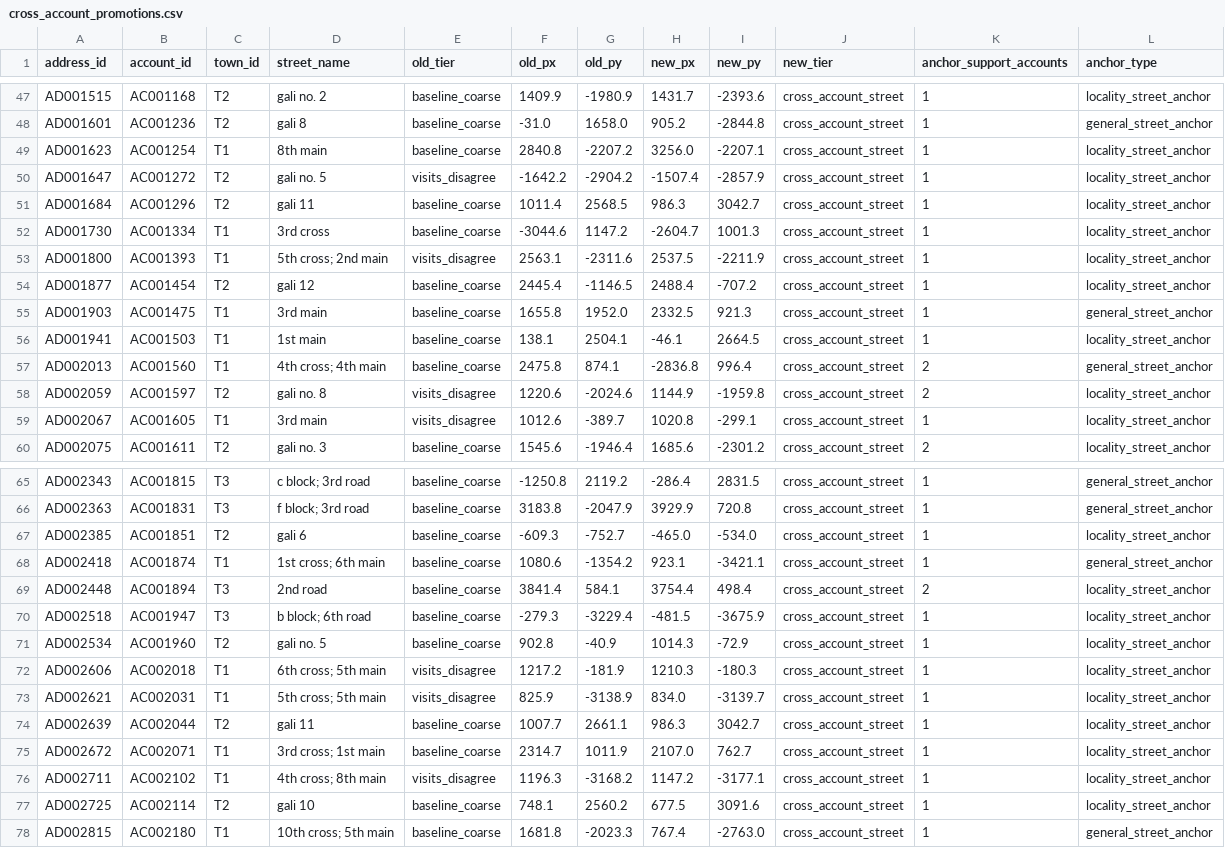
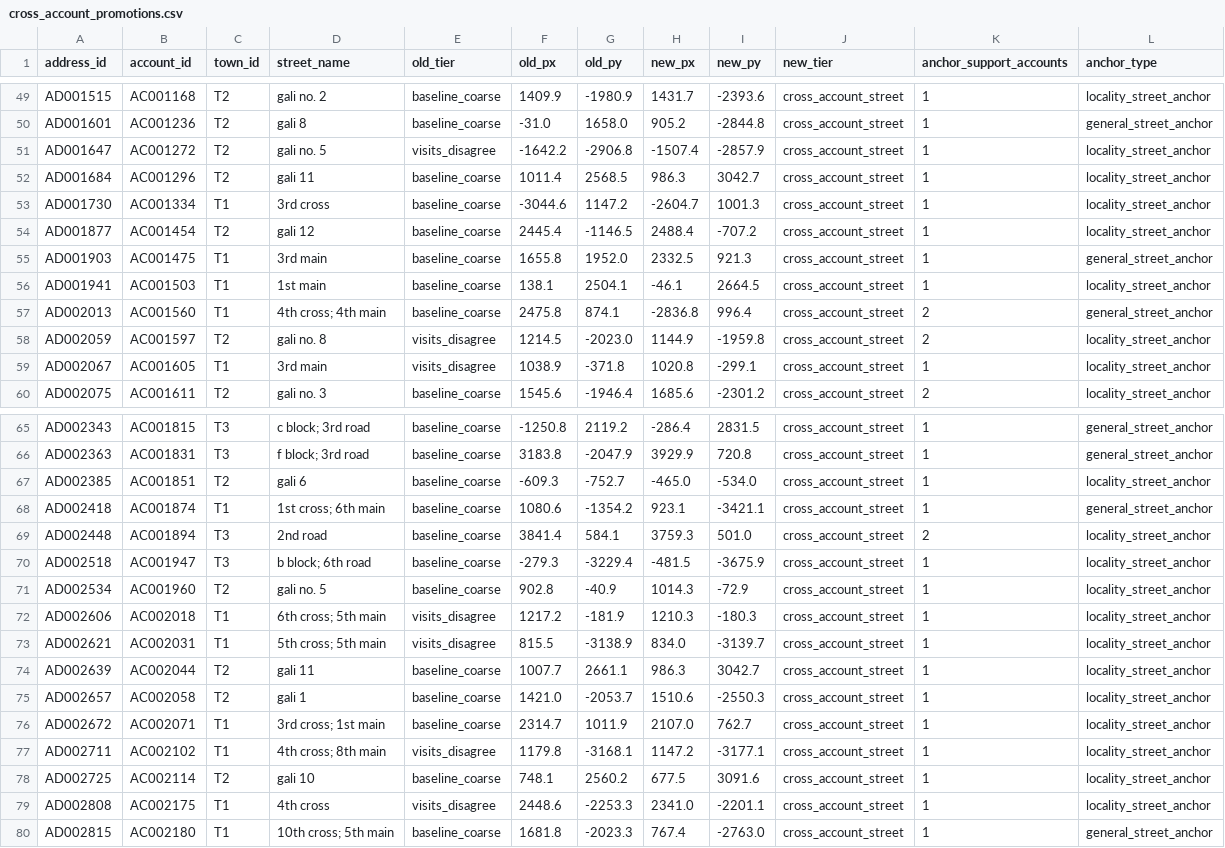
Before and after one commit to TheShriHari/Open-IIT, a CSV file: output/cross_account_promotions.csv, drawn as a sheet; only a part is shown, gaps mark what is left out; the diff covers the shown part only.

```diff
--- a/output/cross_account_promotions.csv
+++ b/output/cross_account_promotions.csv
@@ -48,7 +50,5 @@ AD001515,AC001168,T2,gali no. 2,baseline_coarse,1409.9,-1980.9,1431.7,-2393.6,cr
 AD001601,AC001236,T2,gali 8,baseline_coarse,-31.0,1658.0,905.2,-2844.8,cross_account_street,1,general_street_anchor
-AD001623,AC001254,T1,8th main,baseline_coarse,2840.8,-2207.2,3256.0,-2207.1,cross_account_street,1,locality_street_anchor
-AD001647,AC001272,T2,gali no. 5,visits_disagree,-1642.2,-2904.2,-1507.4,-2857.9,cross_account_street,1,locality_street_anchor
+AD001647,AC001272,T2,gali no. 5,visits_disagree,-1642.2,-2906.8,-1507.4,-2857.9,cross_account_street,1,locality_street_anchor
 AD001684,AC001296,T2,gali 11,baseline_coarse,1011.4,2568.5,986.3,3042.7,cross_account_street,1,locality_street_anchor
 AD001730,AC001334,T1,3rd cross,baseline_coarse,-3044.6,1147.2,-2604.7,1001.3,cross_account_street,1,locality_street_anchor
-AD001800,AC001393,T1,5th cross; 2nd main,visits_disagree,2563.1,-2311.6,2537.5,-2211.9,cross_account_street,1,locality_street_anchor
 AD001877,AC001454,T2,gali 12,baseline_coarse,2445.4,-1146.5,2488.4,-707.2,cross_account_street,1,locality_street_anchor
@@ -57,4 +57,4 @@ AD001941,AC001503,T1,1st main,baseline_coarse,138.1,2504.1,-46.1,2664.5,cross_ac
 AD002013,AC001560,T1,4th cross; 4th main,baseline_coarse,2475.8,874.1,-2836.8,996.4,cross_account_street,2,general_street_anchor
-AD002059,AC001597,T2,gali no. 8,visits_disagree,1220.6,-2024.6,1144.9,-1959.8,cross_account_street,2,locality_street_anchor
-AD002067,AC001605,T1,3rd main,visits_disagree,1012.6,-389.7,1020.8,-299.1,cross_account_street,1,locality_street_anchor
+AD002059,AC001597,T2,gali no. 8,visits_disagree,1214.5,-2023.0,1144.9,-1959.8,cross_account_street,2,locality_street_anchor
+AD002067,AC001605,T1,3rd main,visits_disagree,1038.9,-371.8,1020.8,-299.1,cross_account_street,1,locality_street_anchor
 AD002075,AC001611,T2,gali no. 3,baseline_coarse,1545.6,-1946.4,1685.6,-2301.2,cross_account_street,2,locality_street_anchor
@@ -68,3 +68,3 @@ AD002385,AC001851,T2,gali 6,baseline_coarse,-609.3,-752.7,-465.0,-534.0,cross_ac
 AD002418,AC001874,T1,1st cross; 6th main,baseline_coarse,1080.6,-1354.2,923.1,-3421.1,cross_account_street,1,general_street_anchor
-AD002448,AC001894,T3,2nd road,baseline_coarse,3841.4,584.1,3754.4,498.4,cross_account_street,2,locality_street_anchor
+AD002448,AC001894,T3,2nd road,baseline_coarse,3841.4,584.1,3759.3,501.0,cross_account_street,2,locality_street_anchor
 AD002518,AC001947,T3,b block; 6th road,baseline_coarse,-279.3,-3229.4,-481.5,-3675.9,cross_account_street,1,locality_street_anchor
@@ -72,7 +72,9 @@ AD002534,AC001960,T2,gali no. 5,baseline_coarse,902.8,-40.9,1014.3,-72.9,cross_a
 AD002606,AC002018,T1,6th cross; 5th main,visits_disagree,1217.2,-181.9,1210.3,-180.3,cross_account_street,1,locality_street_anchor
-AD002621,AC002031,T1,5th cross; 5th main,visits_disagree,825.9,-3138.9,834.0,-3139.7,cross_account_street,1,locality_street_anchor
+AD002621,AC002031,T1,5th cross; 5th main,visits_disagree,815.5,-3138.9,834.0,-3139.7,cross_account_street,1,locality_street_anchor
 AD002639,AC002044,T2,gali 11,baseline_coarse,1007.7,2661.1,986.3,3042.7,cross_account_street,1,locality_street_anchor
+AD002657,AC002058,T2,gali 1,baseline_coarse,1421.0,-2053.7,1510.6,-2550.3,cross_account_street,1,locality_street_anchor
 AD002672,AC002071,T1,3rd cross; 1st main,baseline_coarse,2314.7,1011.9,2107.0,762.7,cross_account_street,1,locality_street_anchor
-AD002711,AC002102,T1,4th cross; 8th main,visits_disagree,1196.3,-3168.2,1147.2,-3177.1,cross_account_street,1,locality_street_anchor
+AD002711,AC002102,T1,4th cross; 8th main,visits_disagree,1179.8,-3168.1,1147.2,-3177.1,cross_account_street,1,locality_street_anchor
 AD002725,AC002114,T2,gali 10,baseline_coarse,748.1,2560.2,677.5,3091.6,cross_account_street,1,locality_street_anchor
+AD002808,AC002175,T1,4th cross,visits_disagree,2448.6,-2253.3,2341.0,-2201.1,cross_account_street,1,locality_street_anchor
 AD002815,AC002180,T1,10th cross; 5th main,baseline_coarse,1681.8,-2023.3,767.4,-2763.0,cross_account_street,1,general_street_anchor
```
Also changed, not shown: 4 added rows, 1 removed row and 8 edited cells elsewhere in this file, output/calibration_radii.csv, output/fraudulent_visits.csv, 8 other files.
